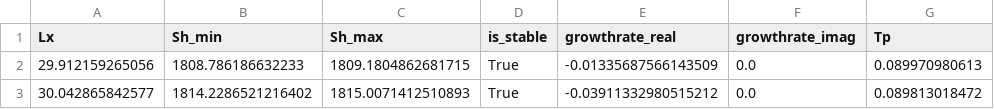
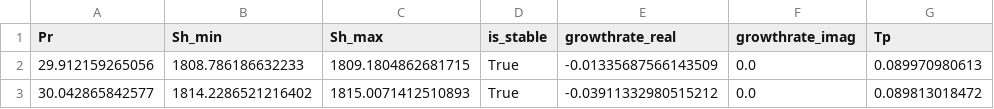
Before and after one commit to cliu124/Exact_Coherent_Structures_of_Salt_Finger_Convection_Layering_and_Shear_Generation, a CSV file: Pr_effects/PO4.csv, drawn as a sheet; only a part is shown.

```diff
--- a/Pr_effects/PO4.csv
+++ b/Pr_effects/PO4.csv
@@ -1,2 +1,2 @@
-Lx,Sh_min,Sh_max,is_stable,growthrate_real,growthrate_imag,Tp
+Pr,Sh_min,Sh_max,is_stable,growthrate_real,growthrate_imag,Tp
 29.912159265056,1808.786186632233,1809.1804862681715,True,-0.01335687566143509,0.0,0.089970980613
```
Also changed, not shown: Pr_effects/WF.csv, 1 other file.
